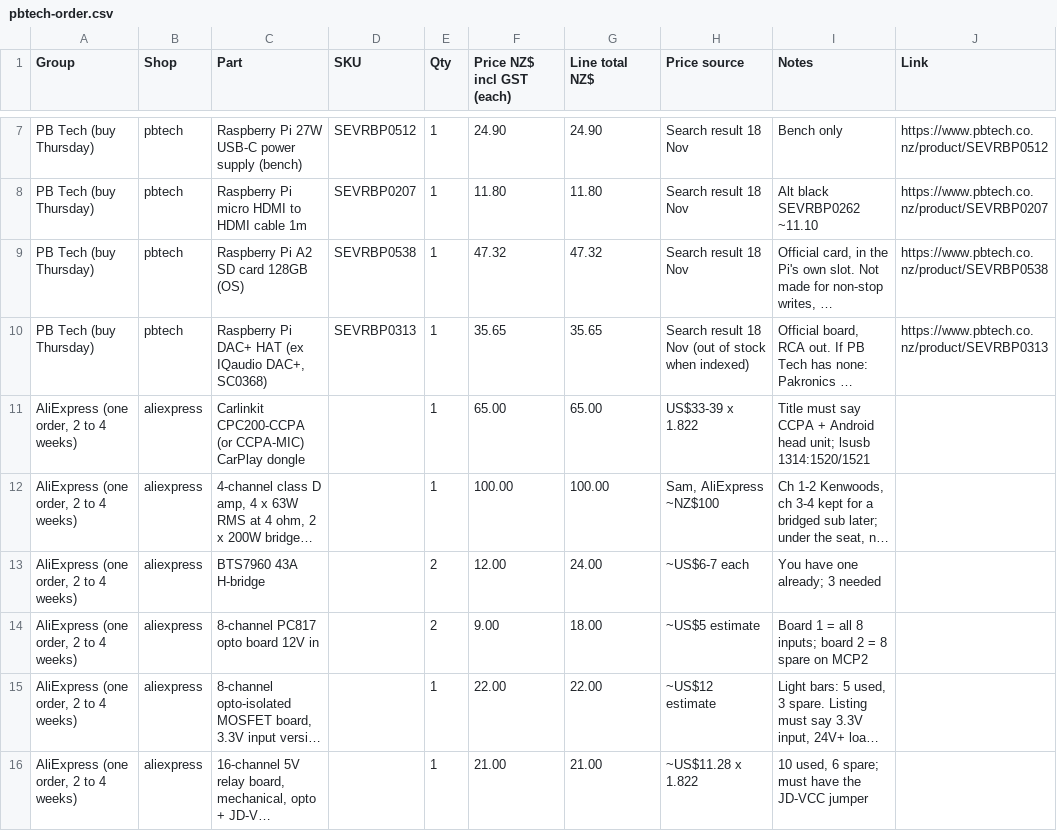
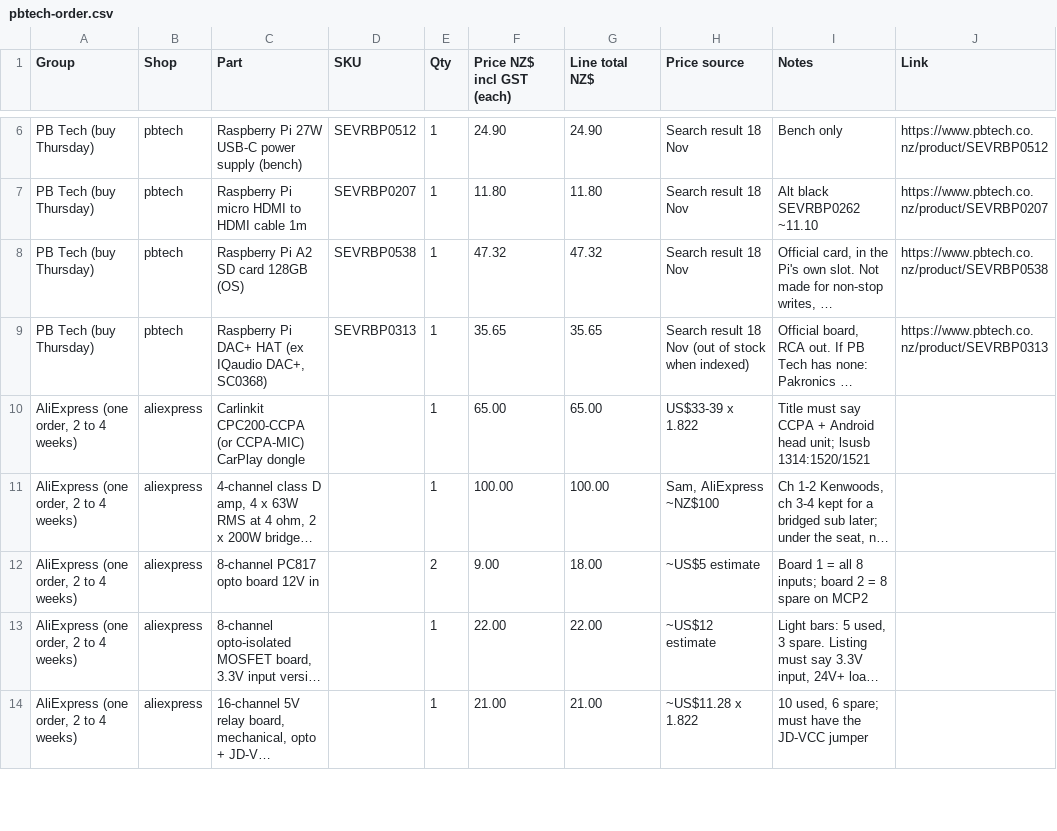
Before and after one commit to electrumnz/TERYXDACTL, a CSV file: docs/pbtech-order.csv, drawn as a sheet; only a part is shown, gaps mark what is left out; long unchanged cells end in …; removed rows and columns are numbered as before the commit, all else as after; the diff covers the shown part only; the diff names each change by its address in the sheet, - before the commit and + after, or states it on an @@ line.

```diff
--- a/docs/pbtech-order.csv
+++ b/docs/pbtech-order.csv
-row 13: AliExpress (one order, 2 to 4 weeks) | aliexpress | BTS7960 43A H-bridge |  | 2 | 12.00 | 24.00 | ~US$6-7 each | You have one already; 3 needed
```
Also changed, not shown: 3 added rows, 3 removed rows and 20 edited cells elsewhere in this file, 15 other files.
